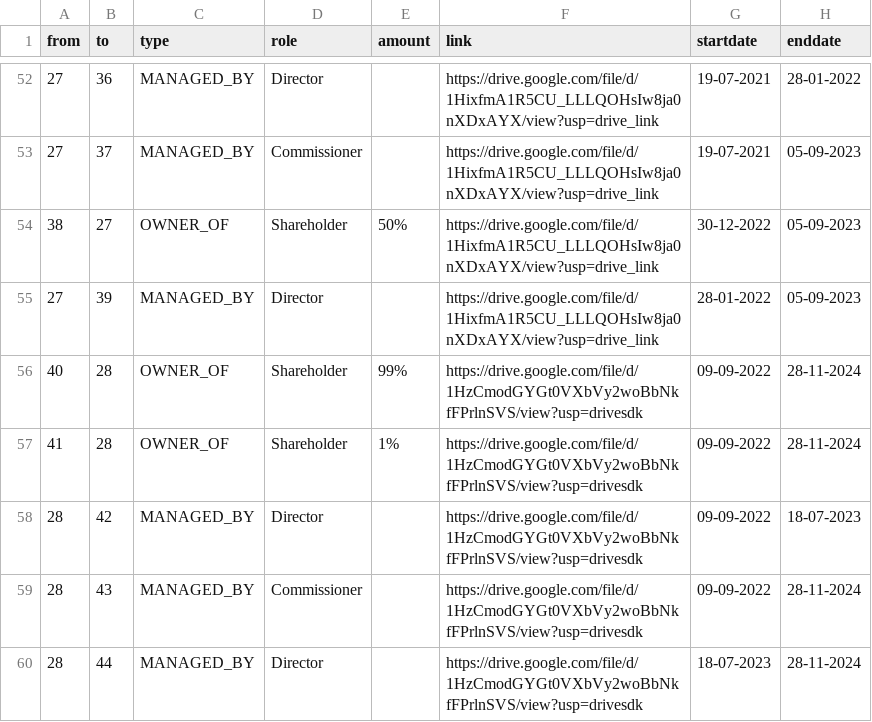
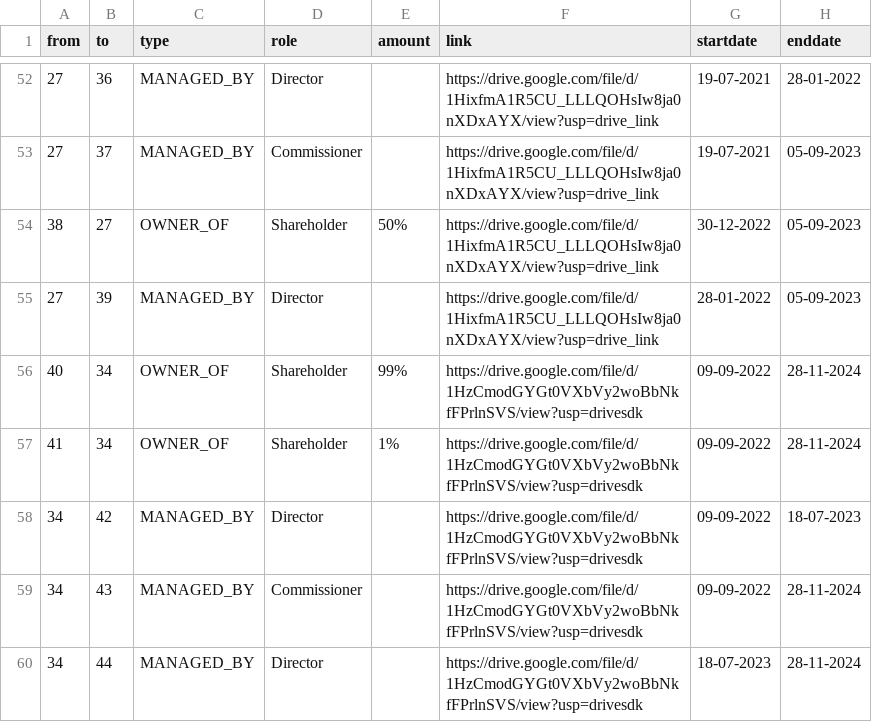
Before and after one commit to aegean8095/rumahkerumah, a CSV file: 02i2025r.csv, drawn as a sheet; only a part is shown, gaps mark what is left out.

Commit message:
Update 02i2025r.csv

```diff
--- a/02i2025r.csv
+++ b/02i2025r.csv
@@ -55,6 +55,6 @@ from,to,type,role,amount,link,startdate,enddate
 27,39,MANAGED_BY,Director,,https://drive.google.com/file/d/1HixfmA1R5CU_LLLQOHsIw8ja0nXDxAYX/view?usp=drive_link,28-01-2022,05-09-2023
-40,28,OWNER_OF,Shareholder,99%,https://drive.google.com/file/d/1HzCmodGYGt0VXbVy2woBbNkfFPrlnSVS/view?usp=drivesdk,09-09-2022,28-11-2024
-41,28,OWNER_OF,Shareholder,1%,https://drive.google.com/file/d/1HzCmodGYGt0VXbVy2woBbNkfFPrlnSVS/view?usp=drivesdk,09-09-2022,28-11-2024
-28,42,MANAGED_BY,Director,,https://drive.google.com/file/d/1HzCmodGYGt0VXbVy2woBbNkfFPrlnSVS/view?usp=drivesdk,09-09-2022,18-07-2023
-28,43,MANAGED_BY,Commissioner,,https://drive.google.com/file/d/1HzCmodGYGt0VXbVy2woBbNkfFPrlnSVS/view?usp=drivesdk,09-09-2022,28-11-2024
-28,44,MANAGED_BY,Director,,https://drive.google.com/file/d/1HzCmodGYGt0VXbVy2woBbNkfFPrlnSVS/view?usp=drivesdk,18-07-2023,28-11-2024
+40,34,OWNER_OF,Shareholder,99%,https://drive.google.com/file/d/1HzCmodGYGt0VXbVy2woBbNkfFPrlnSVS/view?usp=drivesdk,09-09-2022,28-11-2024
+41,34,OWNER_OF,Shareholder,1%,https://drive.google.com/file/d/1HzCmodGYGt0VXbVy2woBbNkfFPrlnSVS/view?usp=drivesdk,09-09-2022,28-11-2024
+34,42,MANAGED_BY,Director,,https://drive.google.com/file/d/1HzCmodGYGt0VXbVy2woBbNkfFPrlnSVS/view?usp=drivesdk,09-09-2022,18-07-2023
+34,43,MANAGED_BY,Commissioner,,https://drive.google.com/file/d/1HzCmodGYGt0VXbVy2woBbNkfFPrlnSVS/view?usp=drivesdk,09-09-2022,28-11-2024
+34,44,MANAGED_BY,Director,,https://drive.google.com/file/d/1HzCmodGYGt0VXbVy2woBbNkfFPrlnSVS/view?usp=drivesdk,18-07-2023,28-11-2024
```
